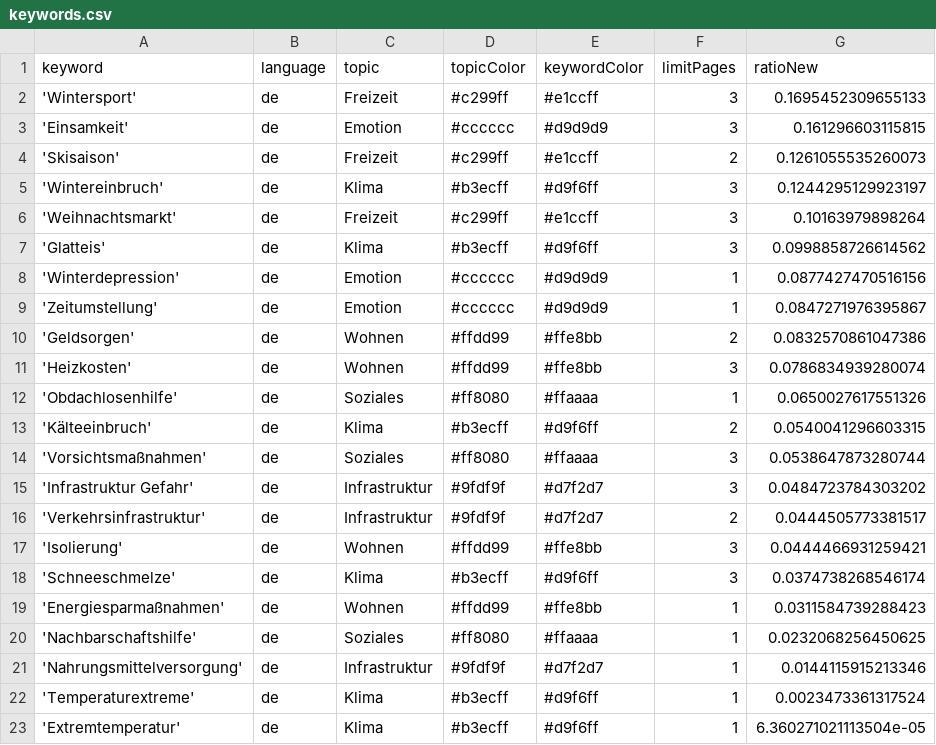
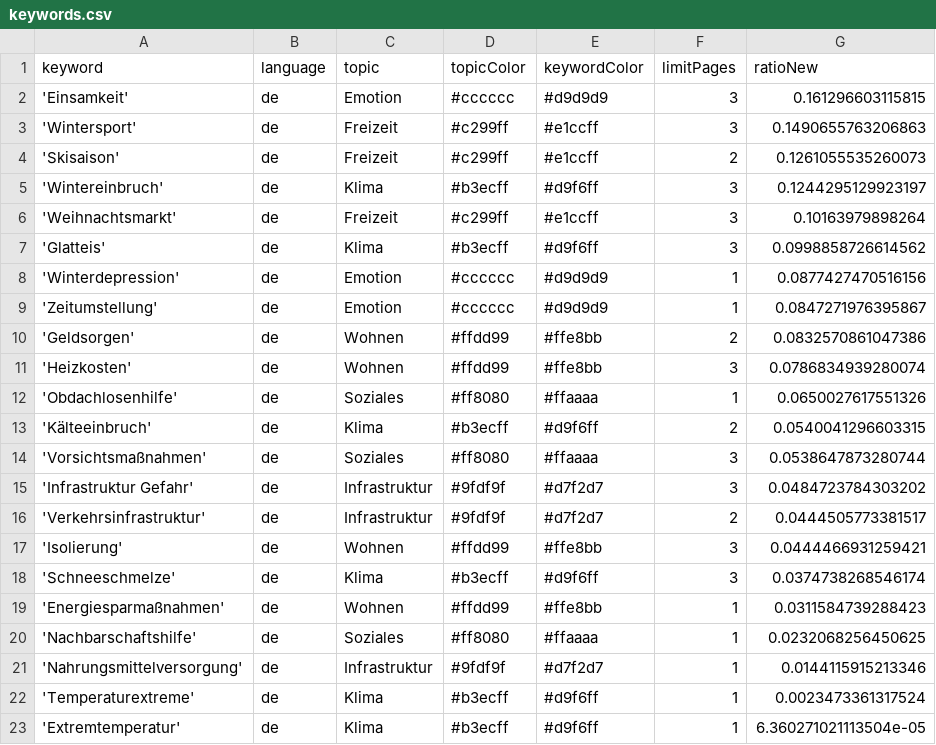
Before and after one commit to hb219-news/winterIsComing2, a CSV file: keywords.csv, drawn as a sheet; removed rows and columns are numbered as before the commit, all else as after; the diff names each change by its address in the sheet, - before the commit and + after, or states it on an @@ line.

Commit message:
Commit from GitHub Actions (harvest:0.0)

```diff
--- a/keywords.csv
+++ b/keywords.csv
-row 2: 'Wintersport' | de | Freizeit | #c299ff | #e1ccff | 3 | 0.1695452309655133
+row 3: 'Wintersport' | de | Freizeit | #c299ff | #e1ccff | 3 | 0.1490655763206863
```
